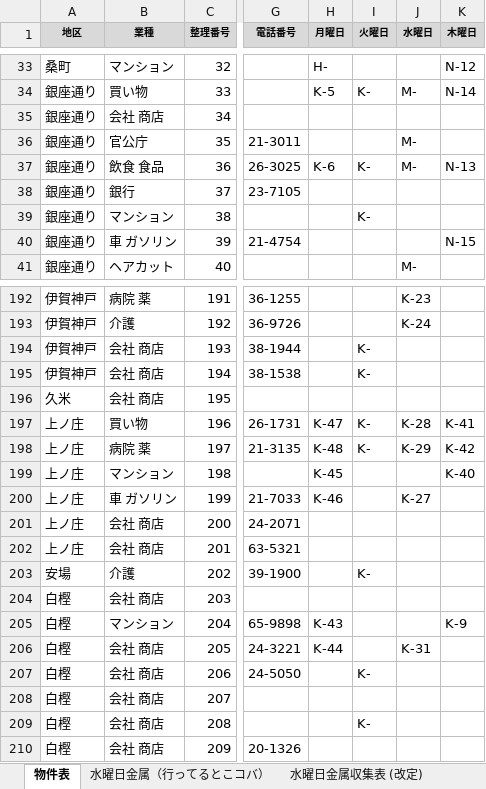
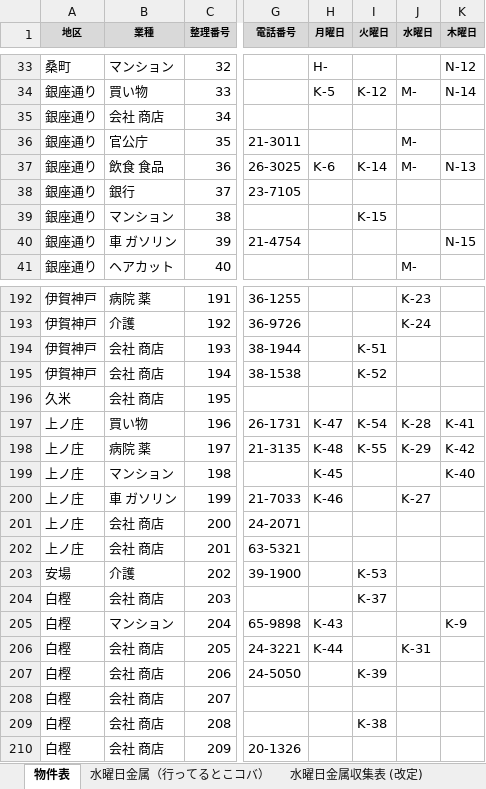
Before and after one commit to congfing/uenoseisou2.3, an Excel workbook: 2026年度物件表_KMN置換.xlsx, sheet 物件表, drawn as a sheet; only a part is shown, gaps mark what is left out; values as stored, in another font and other column widths than the file's, no borders; the diff covers the shown part only; the diff names each change by its address in the sheet, - before the commit and + after, or states it on an @@ line.

```diff
--- a/2026年度物件表_KMN置換.xlsx (sheet 物件表)
+++ b/2026年度物件表_KMN置換.xlsx (sheet 物件表)
-I34 (火曜日): K-
+I34 (火曜日): K-12
-I37 (火曜日): K-
+I37 (火曜日): K-14
-I39 (火曜日): K-
+I39 (火曜日): K-15
-I194 (火曜日): K-
+I194 (火曜日): K-51
-I195 (火曜日): K-
+I195 (火曜日): K-52
-I197 (火曜日): K-
+I197 (火曜日): K-54
-I198 (火曜日): K-
+I198 (火曜日): K-55
-I203 (火曜日): K-
+I203 (火曜日): K-53
-I204 (火曜日): (empty)
+I204 (火曜日): K-37
-I207 (火曜日): K-
+I207 (火曜日): K-39
-I209 (火曜日): K-
+I209 (火曜日): K-38
```
Also changed, not shown: 49 edited cells elsewhere in this sheet, 1 other file.
